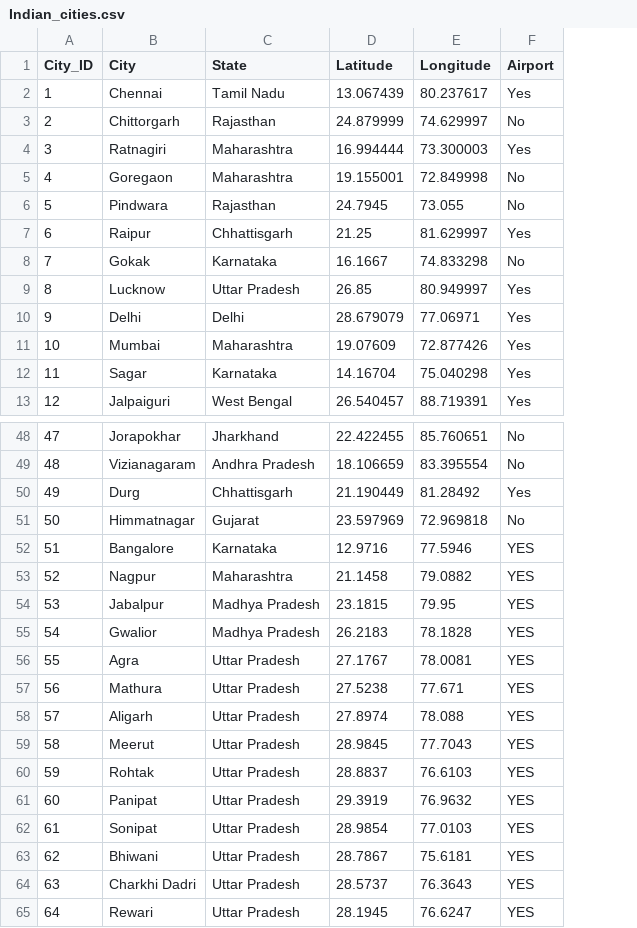
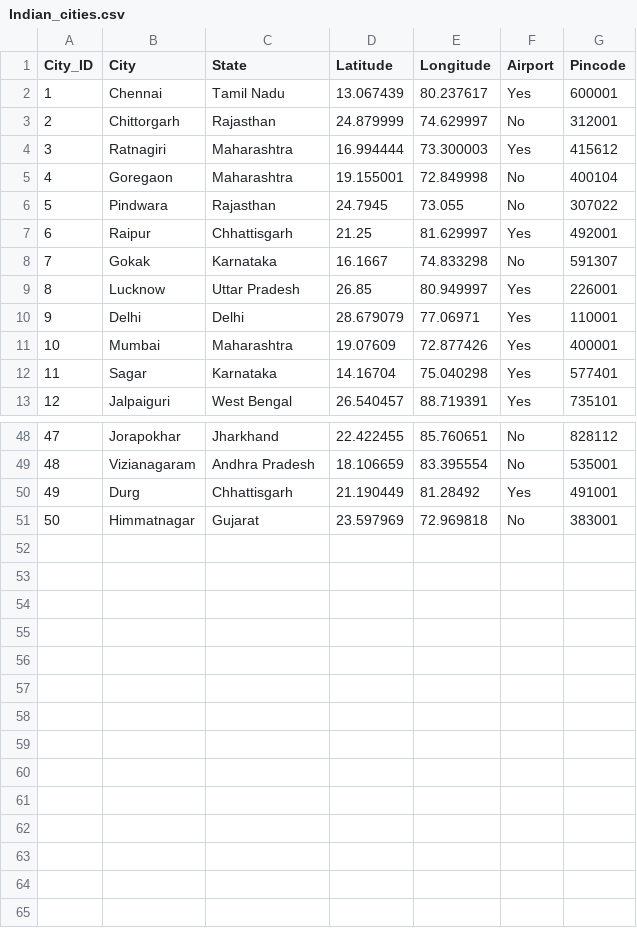
Before and after one commit to Rizvi-Faiz/Travelling-Postman, a CSV file: public/data/Indian_cities.csv, drawn as a sheet; only a part is shown, gaps mark what is left out; removed rows and columns are numbered as before the commit, all else as after; the diff names each change by its address in the sheet, - before the commit and + after, or states it on an @@ line.

Commit message:
csv updated

```diff
--- a/public/data/Indian_cities.csv
+++ b/public/data/Indian_cities.csv
+column G (Pincode), rows 2-13: 600001 | 312001 | 415612 | 400104 | 307022 | 492001 | 591307 | 226001 | 110001 | 400001 | 577401 | 735101; rows 48-51: 828112 | 535001 | 491001 | 383001
-row 52: 51 | Bangalore | Karnataka | 12.9716 | 77.5946 | YES
-row 53: 52 | Nagpur | Maharashtra | 21.1458 | 79.0882 | YES
-row 54: 53 | Jabalpur | Madhya Pradesh | 23.1815 | 79.95 | YES
-row 55: 54 | Gwalior | Madhya Pradesh | 26.2183 | 78.1828 | YES
-row 56: 55 | Agra | Uttar Pradesh | 27.1767 | 78.0081 | YES
-row 57: 56 | Mathura | Uttar Pradesh | 27.5238 | 77.671 | YES
-row 58: 57 | Aligarh | Uttar Pradesh | 27.8974 | 78.088 | YES
-row 59: 58 | Meerut | Uttar Pradesh | 28.9845 | 77.7043 | YES
-row 60: 59 | Rohtak | Uttar Pradesh | 28.8837 | 76.6103 | YES
-row 61: 60 | Panipat | Uttar Pradesh | 29.3919 | 76.9632 | YES
-row 62: 61 | Sonipat | Uttar Pradesh | 28.9854 | 77.0103 | YES
-row 63: 62 | Bhiwani | Uttar Pradesh | 28.7867 | 75.6181 | YES
-row 64: 63 | Charkhi Dadri | Uttar Pradesh | 28.5737 | 76.3643 | YES
-row 65: 64 | Rewari | Uttar Pradesh | 28.1945 | 76.6247 | YES
```
